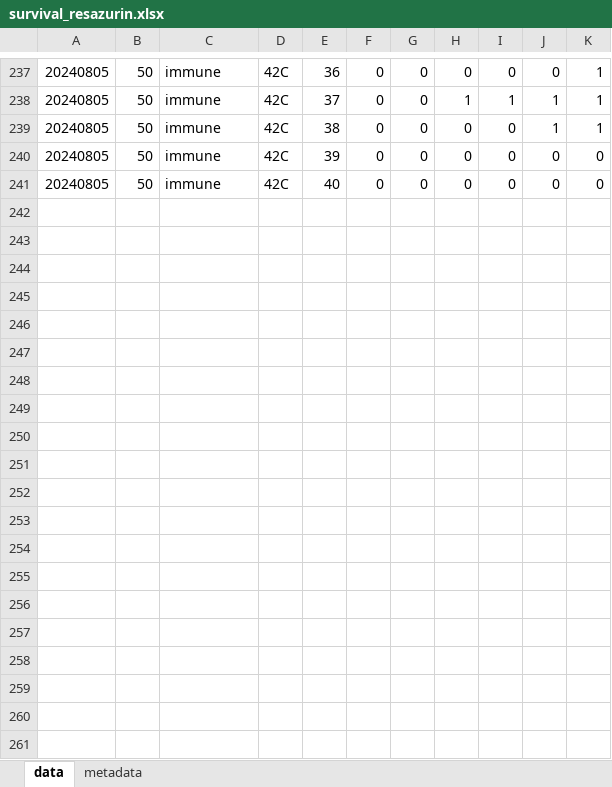
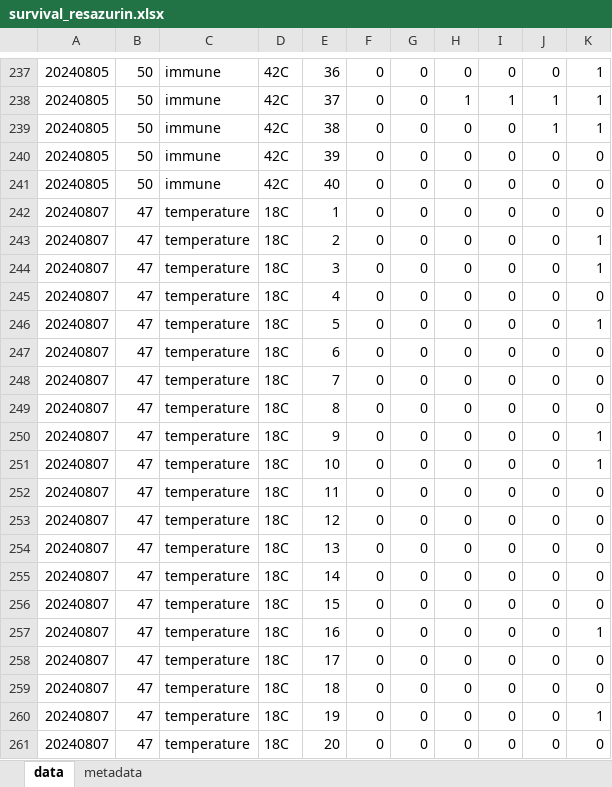
Before and after one commit to RobertsLab/10K-seed-Cgigas, an Excel workbook: data/survival/survival_resazurin.xlsx, sheet data, drawn as a sheet; only a part is shown, gaps mark what is left out; values as stored, in another font and other column widths than the file's, no borders; the diff covers the shown part only; the diff names each change by its address in the sheet, - before the commit and + after, or states it on an @@ line.

Commit message:
updated survival with 8/7 and 8/8 data

```diff
--- a/data/survival/survival_resazurin.xlsx (sheet data)
+++ b/data/survival/survival_resazurin.xlsx (sheet data)
+row 242: 20240807 | 47 | temperature | 18C | 1 | 0 | 0 | 0 | 0 | 0 | 0
+row 243: 20240807 | 47 | temperature | 18C | 2 | 0 | 0 | 0 | 0 | 0 | 1
+row 244: 20240807 | 47 | temperature | 18C | 3 | 0 | 0 | 0 | 0 | 0 | 1
+row 245: 20240807 | 47 | temperature | 18C | 4 | 0 | 0 | 0 | 0 | 0 | 0
+row 246: 20240807 | 47 | temperature | 18C | 5 | 0 | 0 | 0 | 0 | 0 | 1
+row 247: 20240807 | 47 | temperature | 18C | 6 | 0 | 0 | 0 | 0 | 0 | 0
+row 248: 20240807 | 47 | temperature | 18C | 7 | 0 | 0 | 0 | 0 | 0 | 0
+row 249: 20240807 | 47 | temperature | 18C | 8 | 0 | 0 | 0 | 0 | 0 | 0
+row 250: 20240807 | 47 | temperature | 18C | 9 | 0 | 0 | 0 | 0 | 0 | 1
+row 251: 20240807 | 47 | temperature | 18C | 10 | 0 | 0 | 0 | 0 | 0 | 1
+row 252: 20240807 | 47 | temperature | 18C | 11 | 0 | 0 | 0 | 0 | 0 | 0
+row 253: 20240807 | 47 | temperature | 18C | 12 | 0 | 0 | 0 | 0 | 0 | 0
+row 254: 20240807 | 47 | temperature | 18C | 13 | 0 | 0 | 0 | 0 | 0 | 0
+row 255: 20240807 | 47 | temperature | 18C | 14 | 0 | 0 | 0 | 0 | 0 | 0
+row 256: 20240807 | 47 | temperature | 18C | 15 | 0 | 0 | 0 | 0 | 0 | 0
+row 257: 20240807 | 47 | temperature | 18C | 16 | 0 | 0 | 0 | 0 | 0 | 1
+row 258: 20240807 | 47 | temperature | 18C | 17 | 0 | 0 | 0 | 0 | 0 | 0
+row 259: 20240807 | 47 | temperature | 18C | 18 | 0 | 0 | 0 | 0 | 0 | 0
+row 260: 20240807 | 47 | temperature | 18C | 19 | 0 | 0 | 0 | 0 | 0 | 1
+row 261: 20240807 | 47 | temperature | 18C | 20 | 0 | 0 | 0 | 0 | 0 | 0
```
Also changed, not shown: 60 added rows elsewhere in this sheet, 4 other files.
